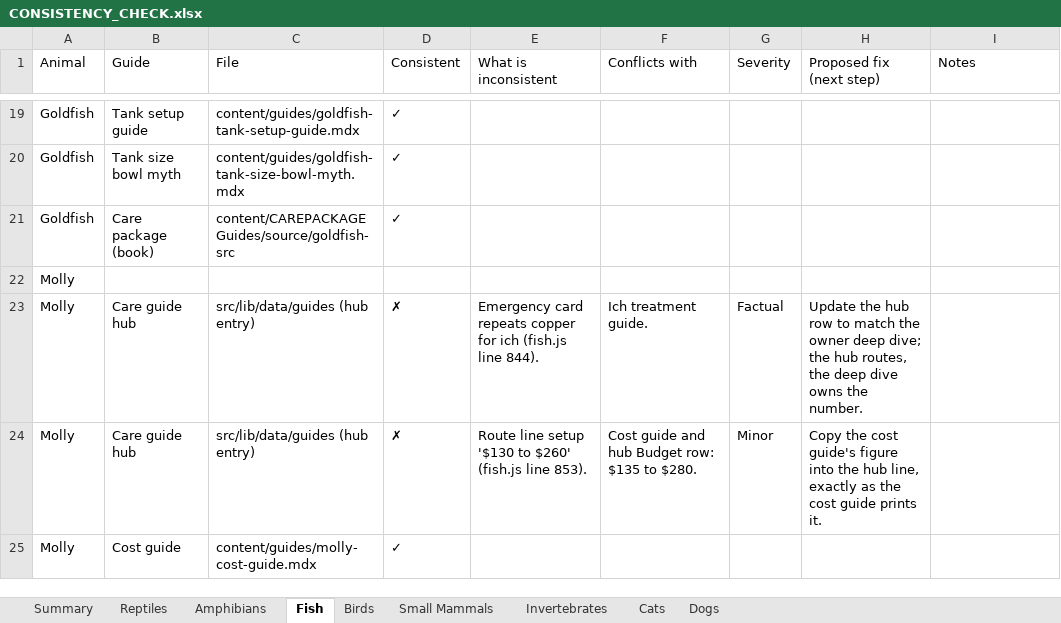
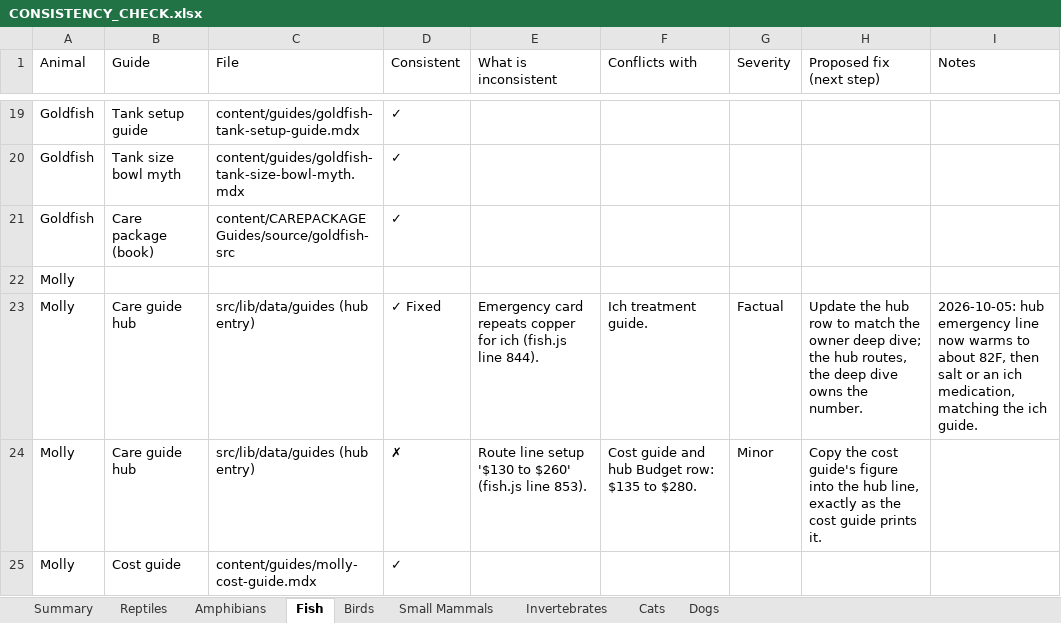
Before and after one commit to mrd1030/beastlyfactss, an Excel workbook: CONSISTENCY_CHECK.xlsx, sheet Fish, drawn as a sheet; only a part is shown, gaps mark what is left out; values as stored, in another font and other column widths than the file's, no cell formats; the diff covers the shown part only; the diff names each change by its address in the sheet, - before the commit and + after, or states it on an @@ line.

```diff
--- a/CONSISTENCY_CHECK.xlsx (sheet Fish)
+++ b/CONSISTENCY_CHECK.xlsx (sheet Fish)
-D23 (Consistent): ✗
+D23 (Consistent): ✓ Fixed
-I23 (Notes): (empty)
+I23 (Notes): 2026-10-05: hub emergency line now warms to about 82F, then salt or an ich medication, matching the ich guide.
```
Also changed, not shown: 20 edited cells elsewhere in this sheet, sheet Summary, cell formats, 6 other files.
